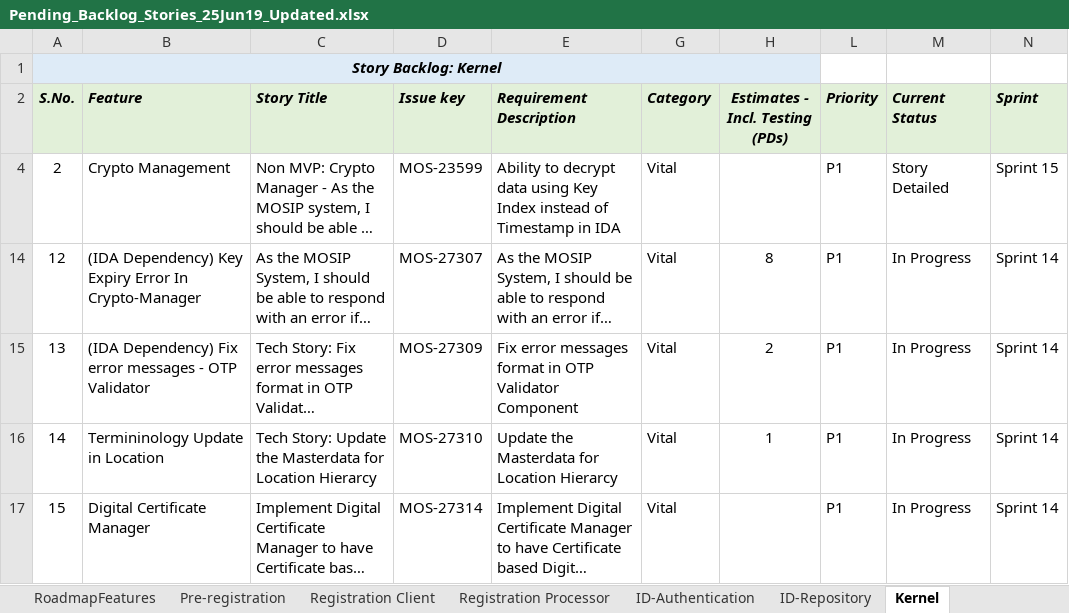
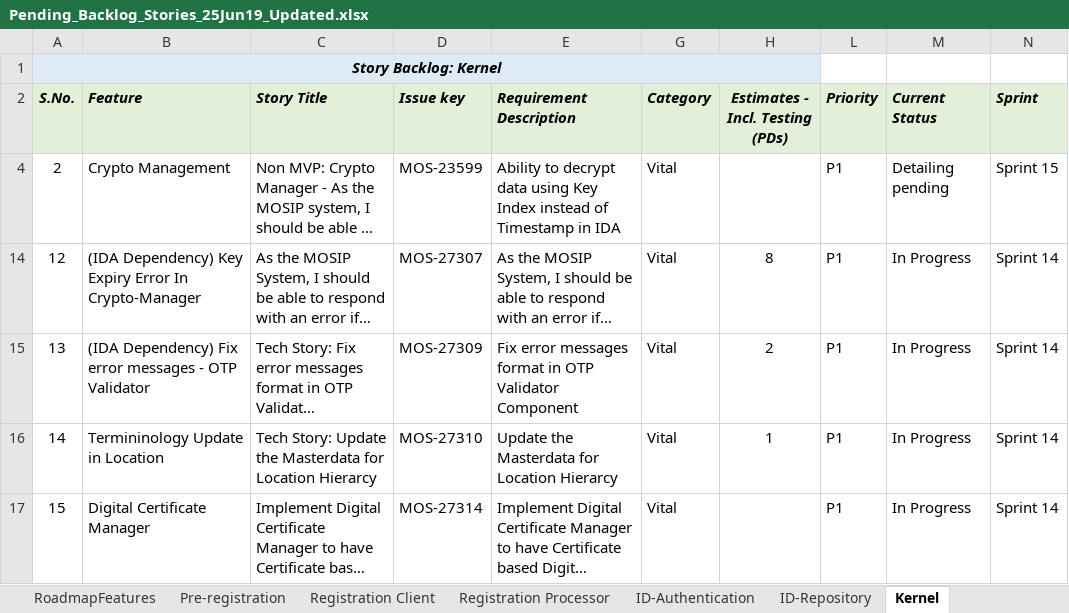
Before and after one commit to ssenmosip/mosip-temp-documentation, an Excel workbook: _files/requirements/Pending_Backlog_Stories_25Jun19_Updated.xlsx, sheet Kernel, drawn as a sheet; long unchanged cells end in …; values as stored, in another font and other column widths than the file's, no borders; the diff names each change by its address in the sheet, - before the commit and + after, or states it on an @@ line.

Commit message:
Updated Pending Backlog

```diff
--- a/_files/requirements/Pending_Backlog_Stories_25Jun19_Updated.xlsx (sheet Kernel)
+++ b/_files/requirements/Pending_Backlog_Stories_25Jun19_Updated.xlsx (sheet Kernel)
-M4 (Current Status): Story Detailed
+M4 (Current Status): Detailing pending
```
